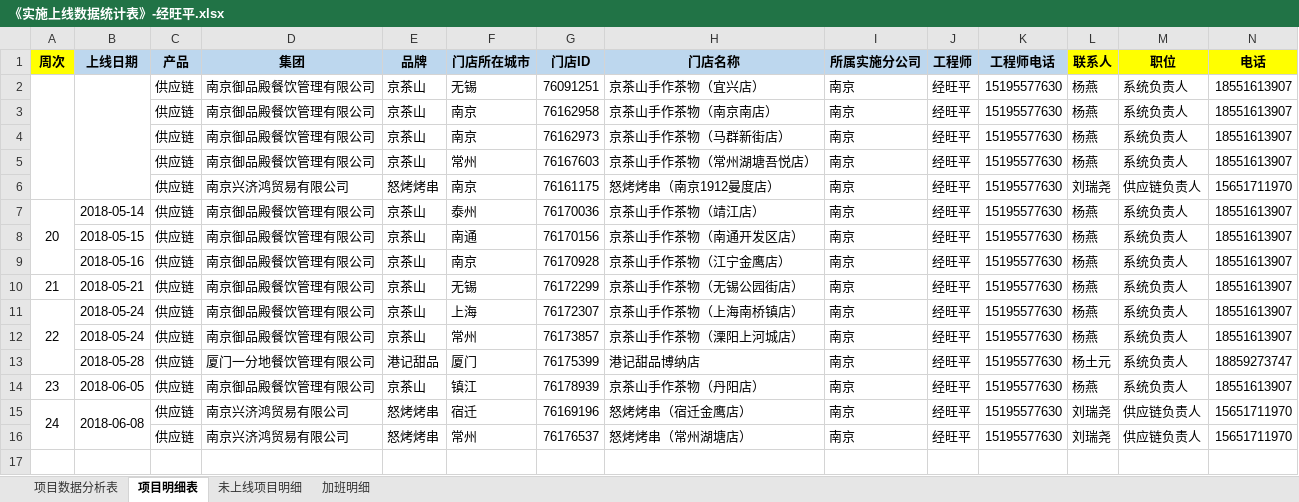
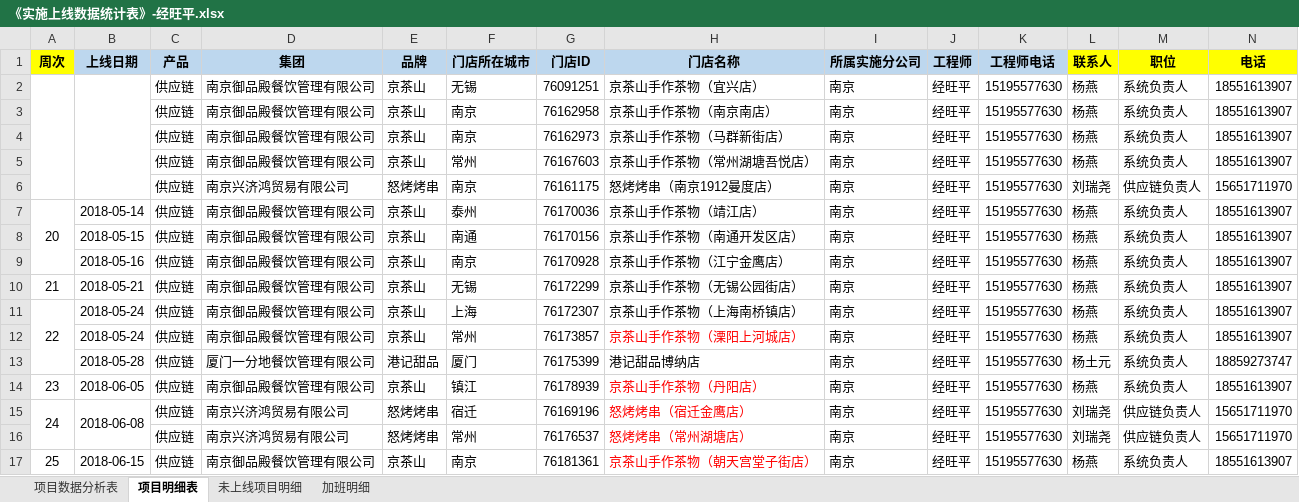
Before and after one commit to zhanglei601396810/NanJing, an Excel workbook: 周数据/《实施上线数据统计表》-经旺平.xlsx, sheet 项目明细表, drawn as a sheet; only a part is shown; values as stored, in another font and other column widths than the file's, no borders; rows hold the shown columns only; the diff names each change by its address in the sheet, - before the commit and + after, or states it on an @@ line.

Commit message:
经旺平

```diff
--- a/周数据/《实施上线数据统计表》-经旺平.xlsx (sheet 项目明细表)
+++ b/周数据/《实施上线数据统计表》-经旺平.xlsx (sheet 项目明细表)
-H12 text colour: black
+H12 text colour: #FF0000
-H14:H16 text colour: black
+H14:H16 text colour: #FF0000
+row 17: 25 | 2018-06-15 | 供应链 | 南京御品殿餐饮管理有限公司 | 京茶山 | 南京 | 76181361 | 京茶山手作茶物（朝天宫堂子街店） | 南京 | 经旺平 | 15195577630 | 杨燕 | 系统负责人 | 18551613907
```
